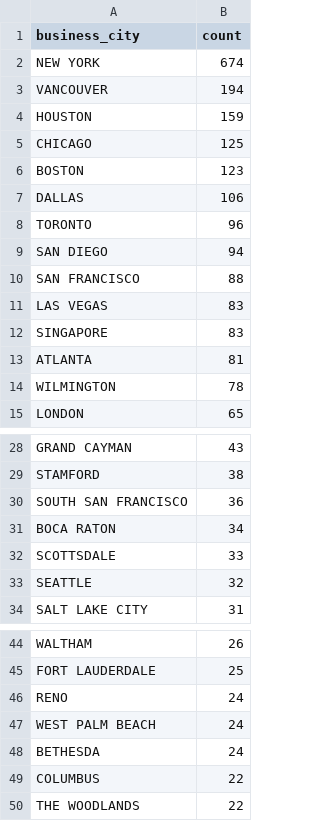
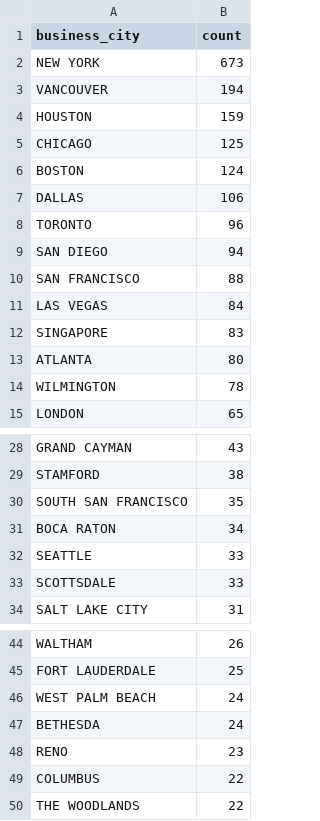
Before and after one commit to john-friedman/datamule-indicators, a CSV file: data/filer_metadata/listed_business_city_aggregate.csv, drawn as a sheet; only a part is shown, gaps mark what is left out; the diff covers the shown part only.

```diff
--- a/data/filer_metadata/listed_business_city_aggregate.csv
+++ b/data/filer_metadata/listed_business_city_aggregate.csv
@@ -1,3 +1,3 @@
 "business_city","count"
-"NEW YORK","674"
+"NEW YORK","673"
 "VANCOUVER","194"
@@ -5,3 +5,3 @@
 "CHICAGO","125"
-"BOSTON","123"
+"BOSTON","124"
 "DALLAS","106"
@@ -10,5 +10,5 @@
 "SAN FRANCISCO","88"
-"LAS VEGAS","83"
+"LAS VEGAS","84"
 "SINGAPORE","83"
-"ATLANTA","81"
+"ATLANTA","80"
 "WILMINGTON","78"
@@ -29,6 +29,6 @@
 "STAMFORD","38"
-"SOUTH SAN FRANCISCO","36"
+"SOUTH SAN FRANCISCO","35"
 "BOCA RATON","34"
+"SEATTLE","33"
 "SCOTTSDALE","33"
-"SEATTLE","32"
 "SALT LAKE CITY","31"
@@ -45,5 +45,5 @@
 "FORT LAUDERDALE","25"
-"RENO","24"
 "WEST PALM BEACH","24"
 "BETHESDA","24"
+"RENO","23"
 "COLUMBUS","22"
```
Also changed, not shown: 8 added rows, 5 removed rows and 1 edited cell elsewhere in this file, data/filer_metadata/listed_zip_code_aggregate.csv, data/filer_metadata/unlisted_business_city_aggregate.csv, 35 other files.
